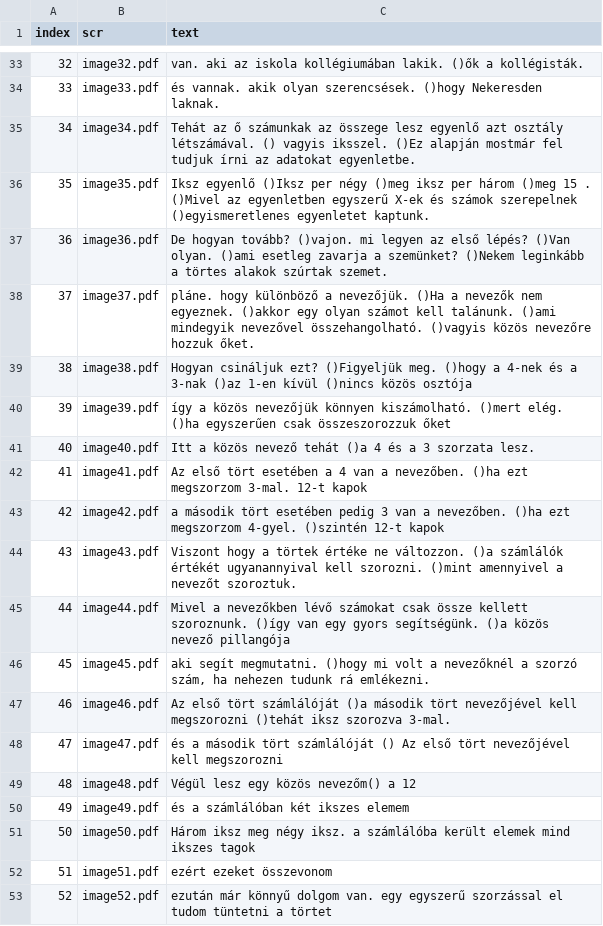
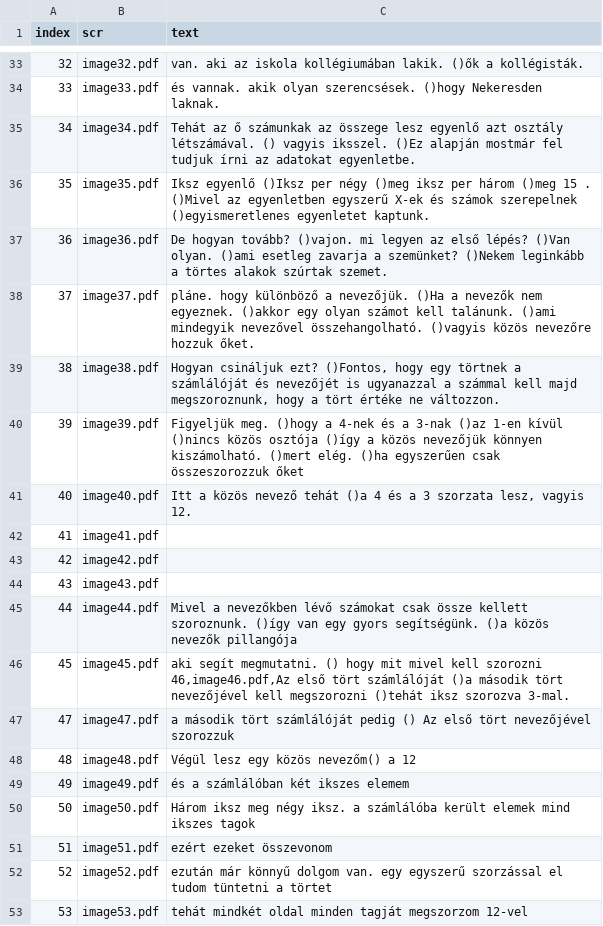
Before and after one commit to hajnuska/presentation-math1, a CSV file: data.csv, drawn as a sheet; only a part is shown, gaps mark what is left out; the shorter side is filled out with more unchanged rows.

Commit message:
Update data.csv

```diff
--- a/data.csv
+++ b/data.csv
@@ -38,12 +38,12 @@ index,scr,text
 37,image37.pdf,"pláne. hogy különböző a nevezőjük. ()Ha a nevezők nem egyeznek. ()akkor egy olyan számot kell talánunk. ()ami mindegyik nevezővel összehangolható. ()vagyis közös nevezőre hozzuk őket."
-38,image38.pdf,"Hogyan csináljuk ezt? ()Figyeljük meg. ()hogy a 4-nek és a 3-nak ()az 1-en kívül ()nincs közös osztója"
-39,image39.pdf,"így a közös nevezőjük könnyen kiszámolható. ()mert elég. ()ha egyszerűen csak összeszorozzuk őket"
-40,image40.pdf,"Itt a közös nevező tehát ()a 4 és a 3 szorzata lesz."
-41,image41.pdf,"Az első tört esetében a 4 van a nevezőben. ()ha ezt megszorzom 3-mal. 12-t kapok"
-42,image42.pdf,"a második tört esetében pedig 3 van a nevezőben. ()ha ezt megszorzom 4-gyel. ()szintén 12-t kapok"
-43,image43.pdf,"Viszont hogy a törtek értéke ne változzon. ()a számlálók értékét ugyanannyival kell szorozni. ()mint amennyivel a nevezőt szoroztuk."
-44,image44.pdf,"Mivel a nevezőkben lévő számokat csak össze kellett szoroznunk. ()így van egy gyors segítségünk. ()a közös nevező pillangója"
-45,image45.pdf,"aki segít megmutatni. ()hogy mi volt a nevezőknél a szorzó szám, ha nehezen tudunk rá emlékezni. "
-46,image46.pdf,"Az első tört számlálóját ()a második tört nevezőjével kell megszorozni ()tehát iksz szorozva 3-mal. "
-47,image47.pdf,"és a második tört számlálóját () Az első tört nevezőjével kell megszorozni"
+38,image38.pdf,"Hogyan csináljuk ezt? ()Fontos, hogy egy törtnek a számlálóját és nevezőjét is ugyanazzal a számmal kell majd megszoroznunk, hogy a tört értéke ne változzon. "
+39,image39.pdf,"Figyeljük meg. ()hogy a 4-nek és a 3-nak ()az 1-en kívül ()nincs közös osztója ()így a közös nevezőjük könnyen kiszámolható. ()mert elég. ()ha egyszerűen csak összeszorozzuk őket"
+40,image40.pdf,"Itt a közös nevező tehát ()a 4 és a 3 szorzata lesz, vagyis 12."
+41,image41.pdf,
+42,image42.pdf,
+43,image43.pdf,
+44,image44.pdf,"Mivel a nevezőkben lévő számokat csak össze kellett szoroznunk. ()így van egy gyors segítségünk. ()a közös nevezők pillangója"
+45,image45.pdf,"aki segít megmutatni. () hogy mit mivel kell szorozni
+46,image46.pdf,"Az első tört számlálóját ()a második tört nevezőjével kell megszorozni ()tehát iksz szorozva 3-mal.
+47,image47.pdf,a második tört számlálóját pedig () Az első tört nevezőjével szorozzuk
 48,image48.pdf,"Végül lesz egy közös nevezőm() a 12"
```
